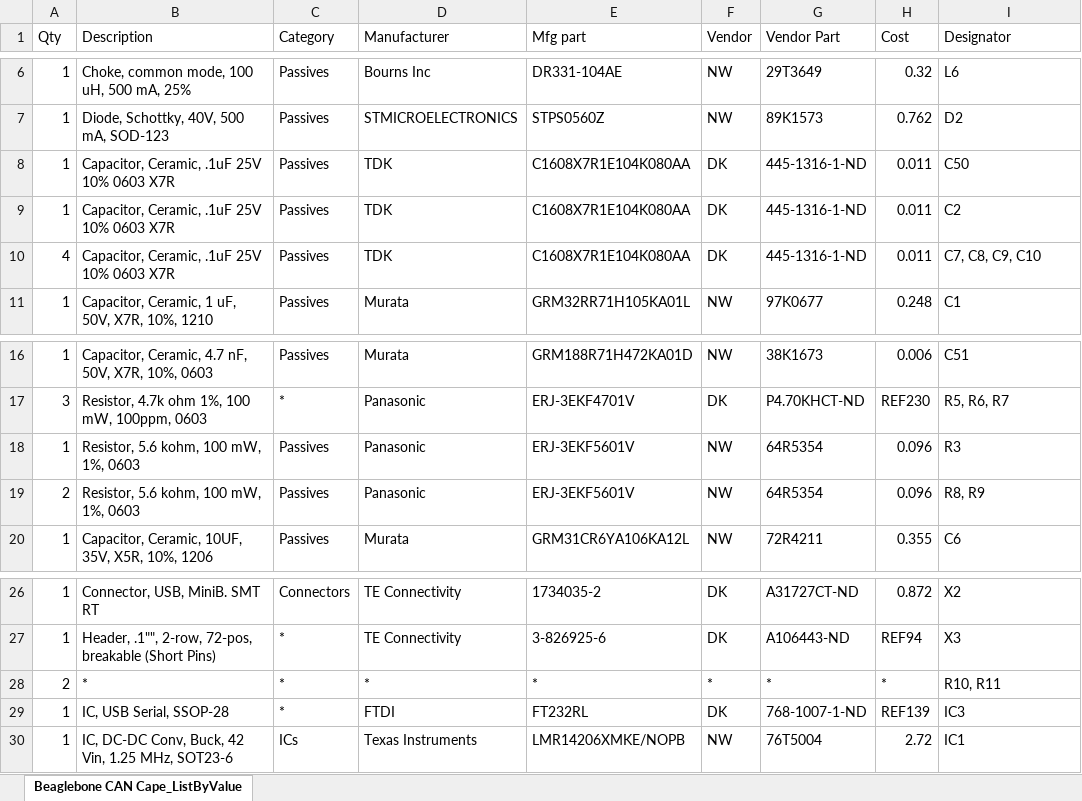
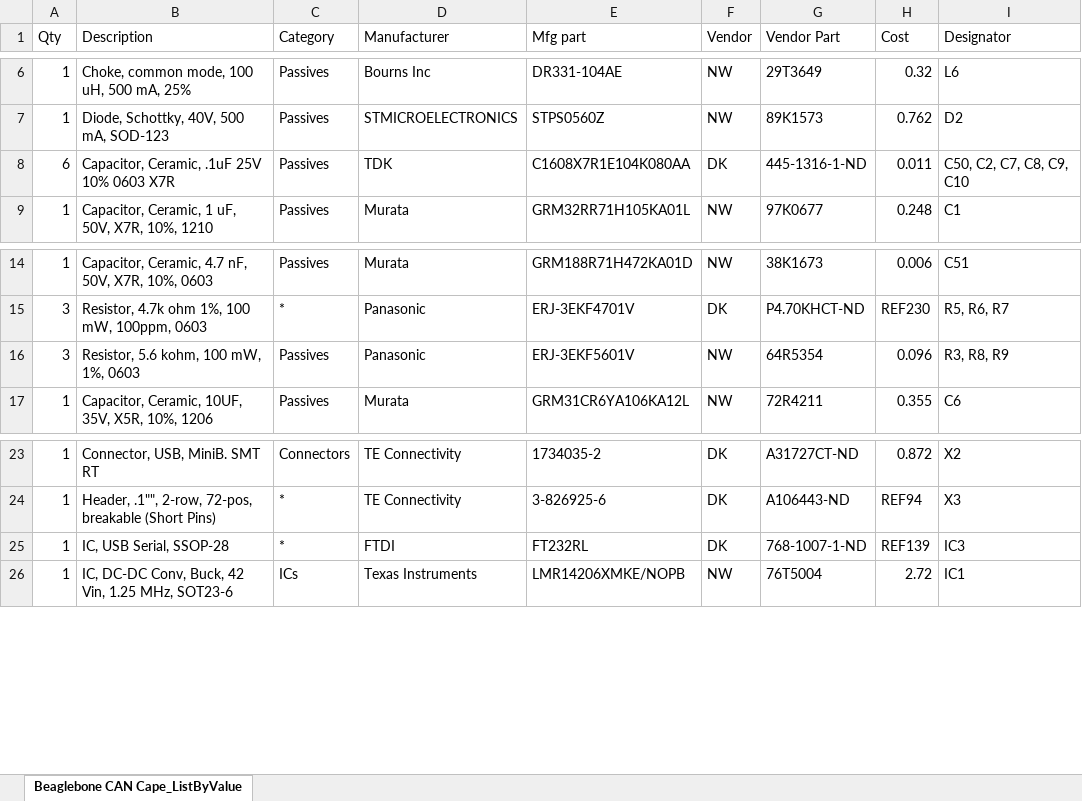
Before and after one commit to kimconcillado/BeagleBone-CAN-Backpack, an Excel workbook: Beaglebone CAN Cape BOM.xlsx, sheet Beaglebone CAN Cape_ListByValue, drawn as a sheet; only a part is shown, gaps mark what is left out; values as stored, in another font and other column widths than the file's, no borders; removed rows and columns are numbered as before the commit, all else as after; the diff names each change by its address in the sheet, - before the commit and + after, or states it on an @@ line.

```diff
--- a/Beaglebone CAN Cape BOM.xlsx (sheet Beaglebone CAN Cape_ListByValue)
+++ b/Beaglebone CAN Cape BOM.xlsx (sheet Beaglebone CAN Cape_ListByValue)
-row 8: 1 | Capacitor, Ceramic, .1uF 25V 10% 0603 X7R | Passives | TDK | C1608X7R1E104K080AA | DK | 445-1316-1-ND | 0.011 | C50
-row 9: 1 | Capacitor, Ceramic, .1uF 25V 10% 0603 X7R | Passives | TDK | C1608X7R1E104K080AA | DK | 445-1316-1-ND | 0.011 | C2
-A8 (Qty): 4
+A8 (Qty): 6
-I8 (Designator): C7, C8, C9, C10
+I8 (Designator): C50, C2, C7, C8, C9, C10
-row 18: 1 | Resistor, 5.6 kohm, 100 mW, 1%, 0603 | Passives | Panasonic | ERJ-3EKF5601V | NW | 64R5354 | 0.096 | R3
-A16 (Qty): 2
+A16 (Qty): 3
-I16 (Designator): R8, R9
+I16 (Designator): R3, R8, R9
-row 28: 2 | * | * | * | * | * | * | * | R10, R11
```
Also changed, not shown: 6 other files.
